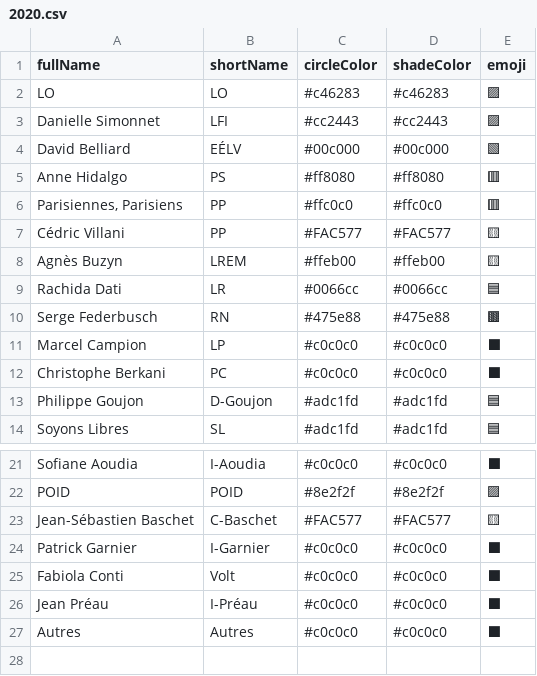
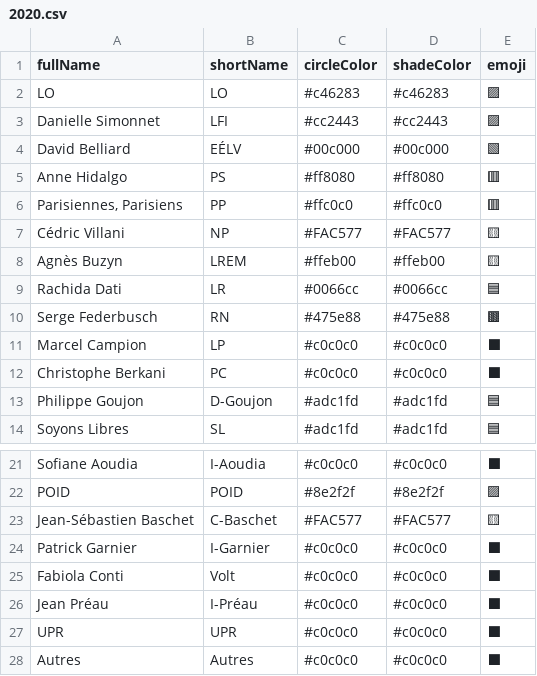
Before and after one commit to J-Rohault-dF/IPGM3-, a CSV file: data/paris/cands/2020.csv, drawn as a sheet; only a part is shown, gaps mark what is left out.

```diff
--- a/data/paris/cands/2020.csv
+++ b/data/paris/cands/2020.csv
@@ -6,3 +6,3 @@ Anne Hidalgo;PS;#ff8080;#ff8080;🟥
 Parisiennes, Parisiens;PP;#ffc0c0;#ffc0c0;🟥
-Cédric Villani;PP;#FAC577;#FAC577;🟨
+Cédric Villani;NP;#FAC577;#FAC577;🟨
 Agnès Buzyn;LREM;#ffeb00;#ffeb00;🟨
@@ -26,2 +26,3 @@ Fabiola Conti;Volt;#c0c0c0;#c0c0c0;⬛
 Jean Préau;I-Préau;#c0c0c0;#c0c0c0;⬛
+UPR;UPR;#c0c0c0;#c0c0c0;⬛
 Autres;Autres;#c0c0c0;#c0c0c0;⬛
```
Also changed, not shown: 2 other files.
